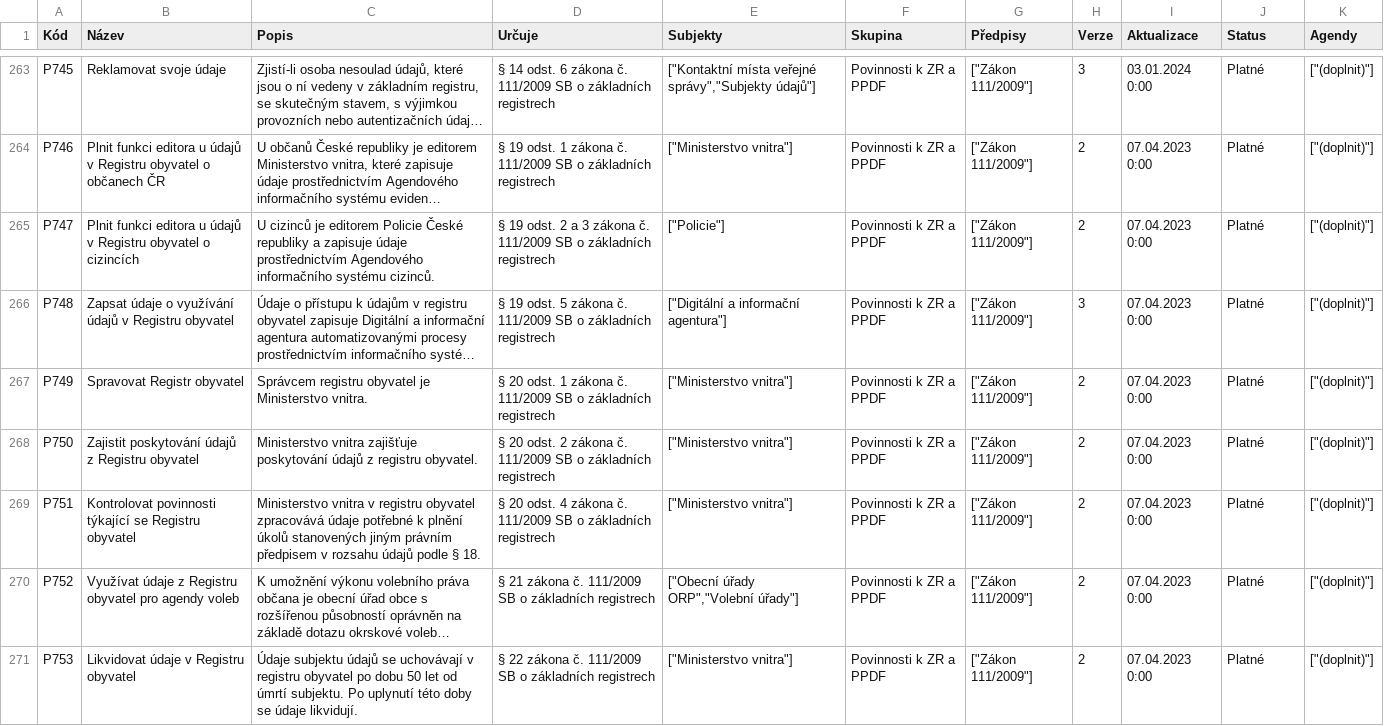
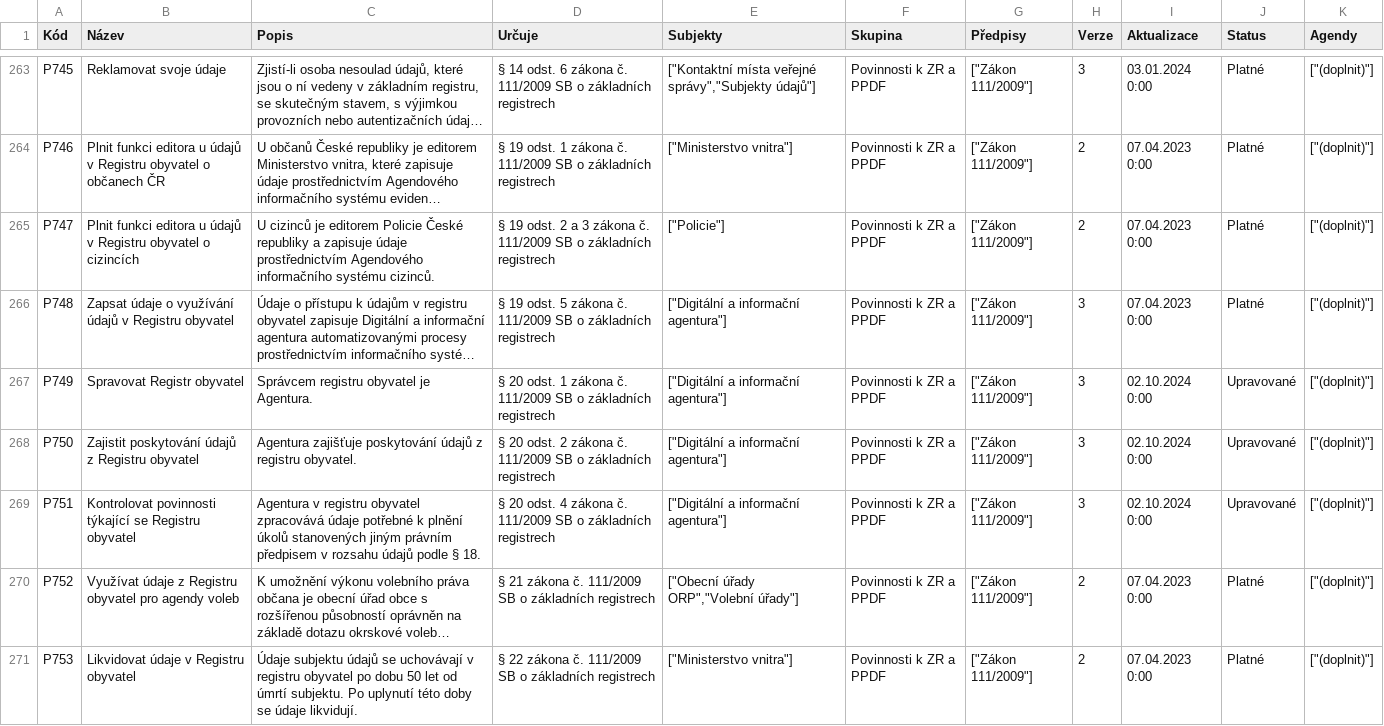
Before and after one commit to egdilna/mapapovinnosti, a CSV file: Povinnosti.csv, drawn as a sheet; only a part is shown, gaps mark what is left out; long unchanged cells end in …; the diff covers the shown part only; the diff names each change by its address in the sheet, - before the commit and + after, or states it on an @@ line.

Commit message:
update

```diff
--- a/Povinnosti.csv
+++ b/Povinnosti.csv
-C267 (Popis): Správcem registru obyvatel je Ministerstvo vnitra.
+C267 (Popis): Správcem registru obyvatel je Agentura.
-E267:E269 (Subjekty): ["Ministerstvo vnitra"]
+E267:E269 (Subjekty): ["Digitální a informační agentura"]
-H267:H269 (Verze): 2
+H267:H269 (Verze): 3
-I267:I269 (Aktualizace): 07.04.2023 0:00
+I267:I269 (Aktualizace): 02.10.2024 0:00
-J267:J269 (Status): Platné
+J267:J269 (Status): Upravované
-C268 (Popis): Ministerstvo vnitra zajišťuje poskytování…
+C268 (Popis): Agentura zajišťuje poskytování…
-C269 (Popis): Ministerstvo vnitra v registru…
+C269 (Popis): Agentura v registru…
```
Also changed, not shown: 4 added rows and 14 edited cells elsewhere in this file.
